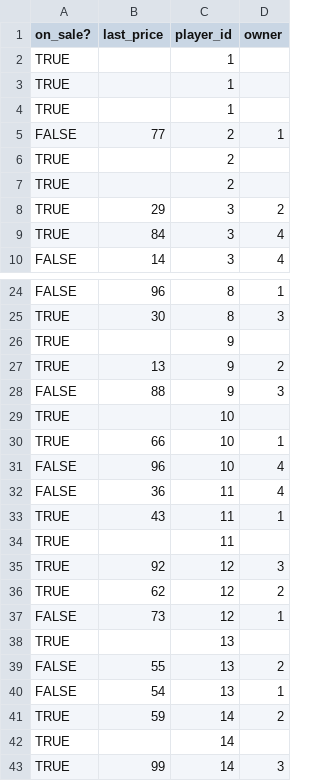
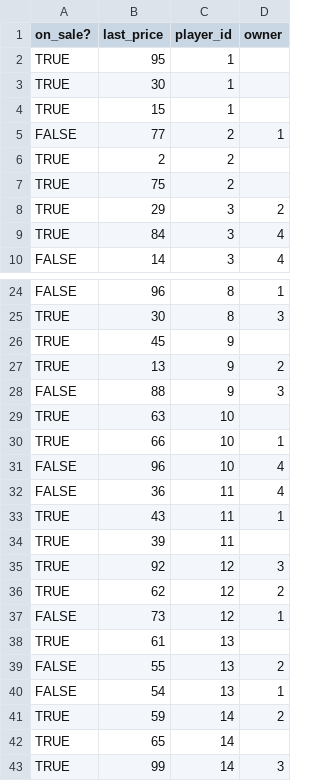
Before and after one commit to pedroagostinho/footinvest, a CSV file: db/tokens.csv, drawn as a sheet; only a part is shown, gaps mark what is left out; the diff covers the shown part only.

```diff
--- a/db/tokens.csv
+++ b/db/tokens.csv
@@ -1,8 +1,8 @@
 on_sale?;last_price;player_id;owner
-TRUE;;1;
-TRUE;;1;
-TRUE;;1;
+TRUE;95;1;
+TRUE;30;1;
+TRUE;15;1;
 FALSE;77;2;1
-TRUE;;2;
-TRUE;;2;
+TRUE;2;2;
+TRUE;75;2;
 TRUE;29;3;2
@@ -25,6 +25,6 @@ FALSE;96;8;1
 TRUE;30;8;3
-TRUE;;9;
+TRUE;45;9;
 TRUE;13;9;2
 FALSE;88;9;3
-TRUE;;10;
+TRUE;63;10;
 TRUE;66;10;1
@@ -33,3 +33,3 @@ FALSE;36;11;4
 TRUE;43;11;1
-TRUE;;11;
+TRUE;39;11;
 TRUE;92;12;3
@@ -37,3 +37,3 @@ TRUE;62;12;2
 FALSE;73;12;1
-TRUE;;13;
+TRUE;61;13;
 FALSE;55;13;2
@@ -41,3 +41,3 @@ FALSE;54;13;1
 TRUE;59;14;2
-TRUE;;14;
+TRUE;65;14;
 TRUE;99;14;3
```
Also changed, not shown: 1 edited cell elsewhere in this file, 9 other files.
